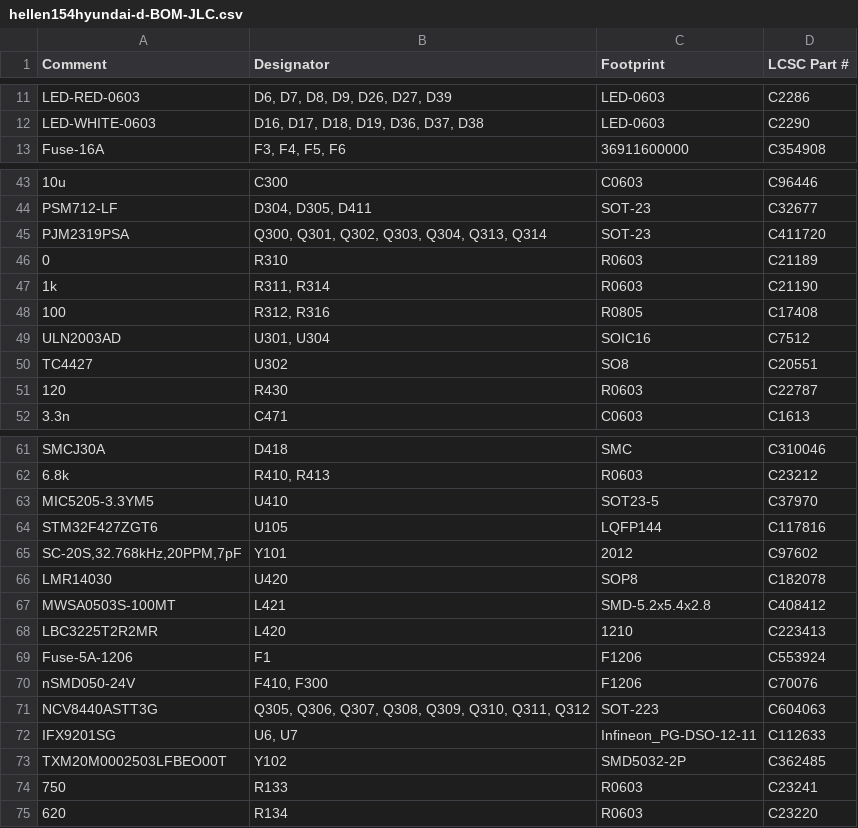
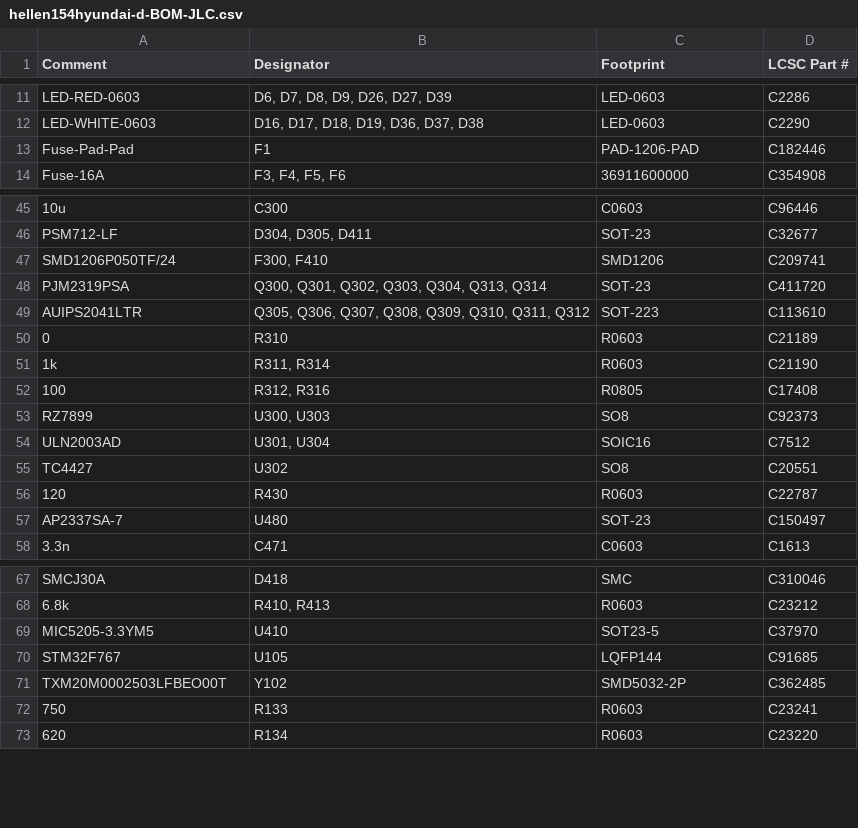
Before and after one commit to rusefi/hellen154hyundai, a CSV file: boards/hellen154hyundai-d/board/hellen154hyundai-d-BOM-JLC.csv, drawn as a sheet; only a part is shown, gaps mark what is left out; the diff covers the shown part only.

```diff
--- a/boards/hellen154hyundai-d/board/hellen154hyundai-d-BOM-JLC.csv
+++ b/boards/hellen154hyundai-d/board/hellen154hyundai-d-BOM-JLC.csv
@@ -12,2 +12,3 @@ Comment,Designator,Footprint,LCSC Part #
 "LED-WHITE-0603","D16, D17, D18, D19, D36, D37, D38","LED-0603","C2290"
+"Fuse-Pad-Pad","F1","PAD-1206-PAD","C182446"
 "Fuse-16A","F3, F4, F5, F6","36911600000","C354908"
@@ -44,3 +46,5 @@ Comment,Designator,Footprint,LCSC Part #
 "PSM712-LF","D304, D305, D411","SOT-23","C32677"
+"SMD1206P050TF/24","F300, F410","SMD1206","C209741"
 "PJM2319PSA","Q300, Q301, Q302, Q303, Q304, Q313, Q314","SOT-23","C411720"
+"AUIPS2041LTR","Q305, Q306, Q307, Q308, Q309, Q310, Q311, Q312","SOT-223","C113610"
 "0","R310","R0603","C21189"
@@ -48,2 +52,3 @@ Comment,Designator,Footprint,LCSC Part #
 "100","R312, R316","R0805","C17408"
+"RZ7899","U300, U303","SO8","C92373"
 "ULN2003AD","U301, U304","SOIC16","C7512"
@@ -51,2 +56,3 @@ Comment,Designator,Footprint,LCSC Part #
 "120","R430","R0603","C22787"
+"AP2337SA-7","U480","SOT-23","C150497"
 "3.3n","C471","C0603","C1613"
@@ -63,11 +69,3 @@ Comment,Designator,Footprint,LCSC Part #
 "MIC5205-3.3YM5","U410","SOT23-5","C37970"
-"STM32F427ZGT6","U105","LQFP144","C117816"
-"SC-20S,32.768kHz,20PPM,7pF","Y101","2012","C97602"
-"LMR14030","U420","SOP8","C182078"
-"MWSA0503S-100MT","L421","SMD-5.2x5.4x2.8","C408412"
-"LBC3225T2R2MR","L420","1210","C223413"
-"Fuse-5A-1206","F1","F1206","C553924"
-"nSMD050-24V","F410, F300","F1206","C70076"
-"NCV8440ASTT3G","Q305, Q306, Q307, Q308, Q309, Q310, Q311, Q312","SOT-223","C604063"
-"IFX9201SG","U6, U7","Infineon_PG-DSO-12-11","C112633"
+"STM32F767","U105","LQFP144","C91685"
 "TXM20M0002503LFBEO00T","Y102","SMD5032-2P","C362485"
```
Also changed, not shown: 1 added row elsewhere in this file, boards/hellen154hyundai-d/board/misc/hellen154hyundai-d-BOM.csv, 7 other files.
